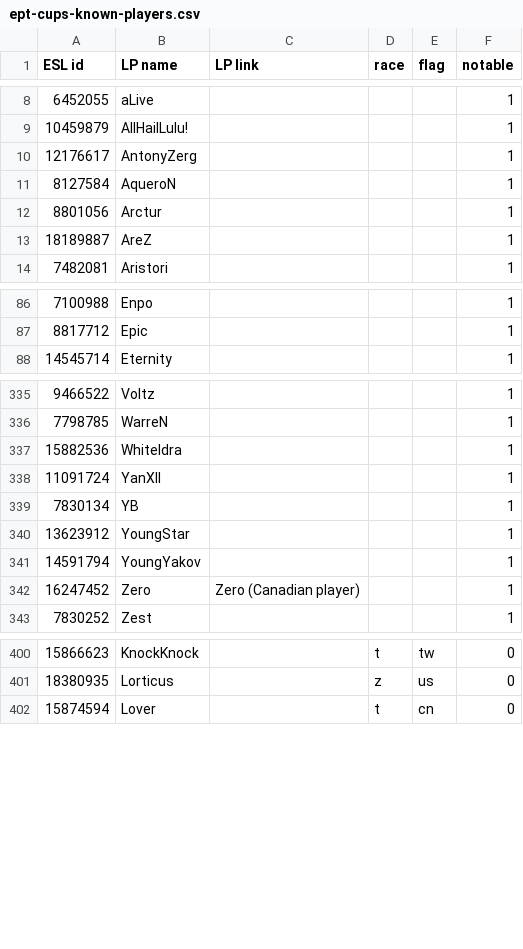
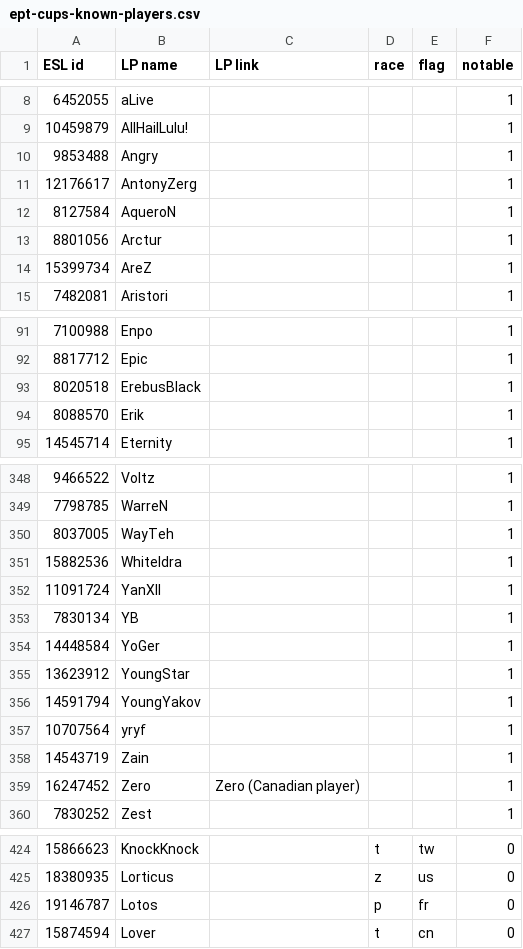
Before and after one commit to thorn969/liquipedia-scripts, a CSV file: liquipedia_scripts/data/ept-cups-known-players.csv, drawn as a sheet; only a part is shown, gaps mark what is left out; the diff covers the shown part only.

```diff
--- a/liquipedia_scripts/data/ept-cups-known-players.csv
+++ b/liquipedia_scripts/data/ept-cups-known-players.csv
@@ -9,2 +9,3 @@ ESL id,LP name,LP link,race,flag,notable
 10459879,AllHailLulu!,,,,1
+9853488,Angry,,,,1
 12176617,AntonyZerg,,,,1
@@ -12,3 +13,3 @@ ESL id,LP name,LP link,race,flag,notable
 8801056,Arctur,,,,1
-18189887,AreZ,,,,1
+15399734,AreZ,,,,1
 7482081,Aristori,,,,1
@@ -87,2 +92,4 @@ ESL id,LP name,LP link,race,flag,notable
 8817712,Epic,,,,1
+8020518,ErebusBlack,,,,1
+8088570,Erik,,,,1
 14545714,Eternity,,,,1
@@ -336,2 +349,3 @@ ESL id,LP name,LP link,race,flag,notable
 7798785,WarreN,,,,1
+8037005,WayTeh,,,,1
 15882536,WhiteIdra,,,,1
@@ -339,4 +353,7 @@ ESL id,LP name,LP link,race,flag,notable
 7830134,YB,,,,1
+14448584,YoGer,,,,1
 13623912,YoungStar,,,,1
 14591794,YoungYakov,,,,1
+10707564,yryf,,,,1
+14543719,Zain,,,,1
 16247452,Zero,Zero (Canadian player),,,1
@@ -401,2 +425,3 @@ ESL id,LP name,LP link,race,flag,notable
 18380935,Lorticus,,z,us,0
+19146787,Lotos,,p,fr,0
 15874594,Lover,,t,cn,0
```
Also changed, not shown: 22 added rows and 27 edited cells elsewhere in this file.
